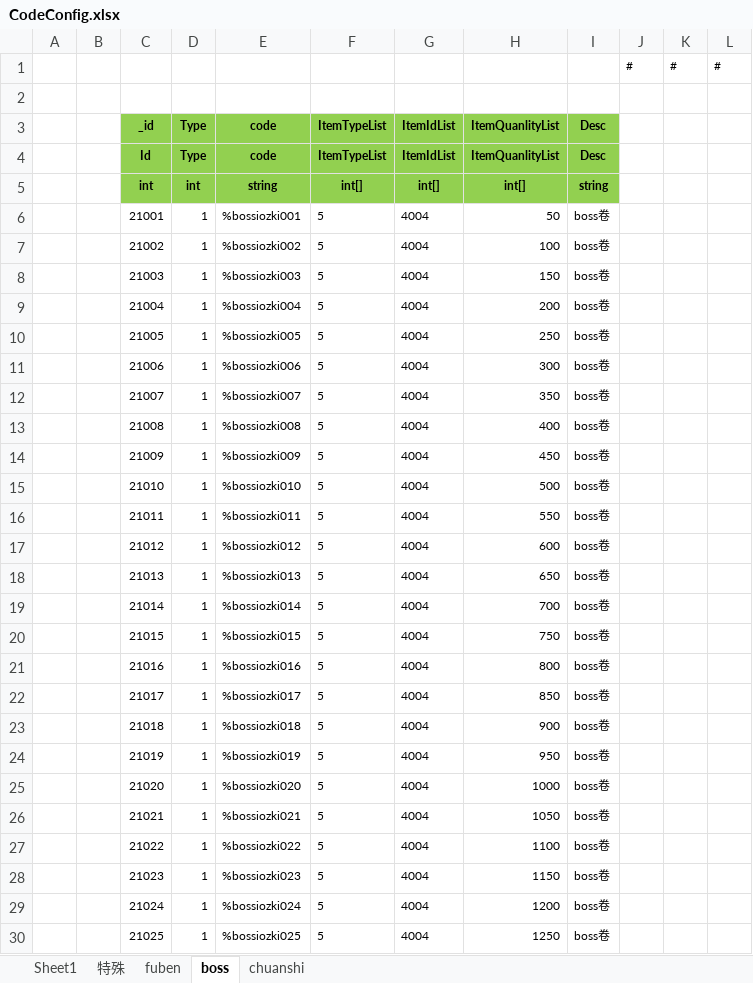
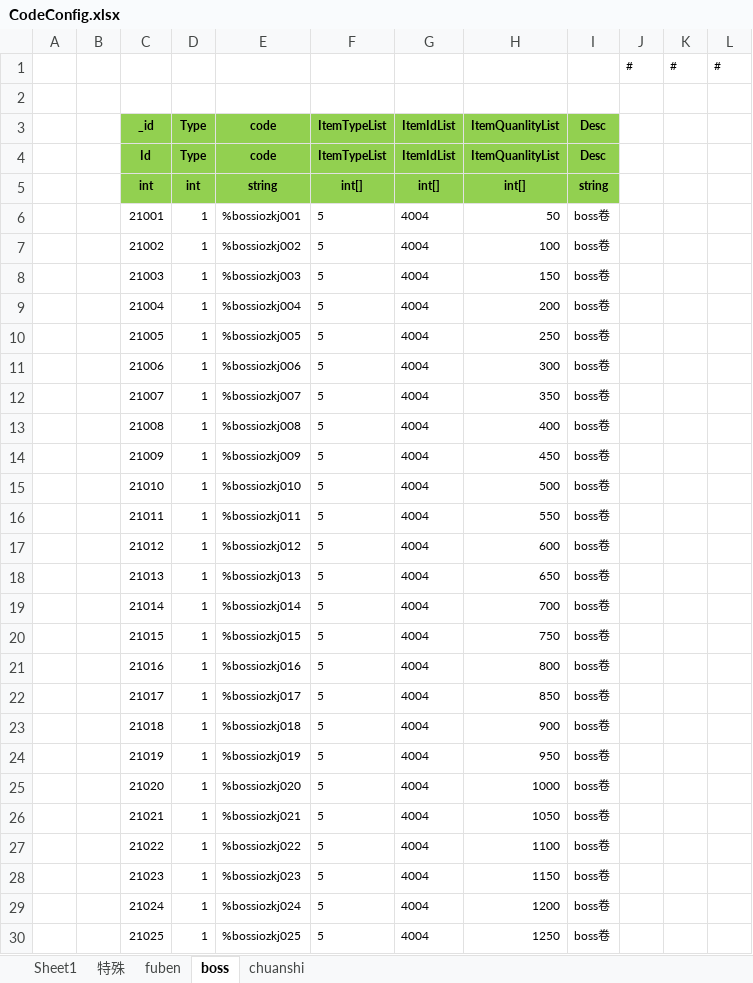
Before and after one commit to wokanjianyang/WrittenLegend, an Excel workbook: Excel/CodeConfig.xlsx, sheet boss, drawn as a sheet; only a part is shown; values as stored, in another font and other column widths than the file's, no borders; the diff covers the shown part only; the diff names each change by its address in the sheet, - before the commit and + after, or states it on an @@ line.

```diff
--- a/Excel/CodeConfig.xlsx (sheet boss)
+++ b/Excel/CodeConfig.xlsx (sheet boss)
-E6 (code): %bossiozki001
+E6 (code): %bossiozkj001
-E7 (code): %bossiozki002
+E7 (code): %bossiozkj002
-E8 (code): %bossiozki003
+E8 (code): %bossiozkj003
-E9 (code): %bossiozki004
+E9 (code): %bossiozkj004
-E10 (code): %bossiozki005
+E10 (code): %bossiozkj005
-E11 (code): %bossiozki006
+E11 (code): %bossiozkj006
-E12 (code): %bossiozki007
+E12 (code): %bossiozkj007
-E13 (code): %bossiozki008
+E13 (code): %bossiozkj008
-E14 (code): %bossiozki009
+E14 (code): %bossiozkj009
-E15 (code): %bossiozki010
+E15 (code): %bossiozkj010
-E16 (code): %bossiozki011
+E16 (code): %bossiozkj011
-E17 (code): %bossiozki012
+E17 (code): %bossiozkj012
-E18 (code): %bossiozki013
+E18 (code): %bossiozkj013
-E19 (code): %bossiozki014
+E19 (code): %bossiozkj014
-E20 (code): %bossiozki015
+E20 (code): %bossiozkj015
-E21 (code): %bossiozki016
+E21 (code): %bossiozkj016
-E22 (code): %bossiozki017
+E22 (code): %bossiozkj017
-E23 (code): %bossiozki018
+E23 (code): %bossiozkj018
-E24 (code): %bossiozki019
+E24 (code): %bossiozkj019
-E25 (code): %bossiozki020
+E25 (code): %bossiozkj020
-E26 (code): %bossiozki021
+E26 (code): %bossiozkj021
-E27 (code): %bossiozki022
+E27 (code): %bossiozkj022
-E28 (code): %bossiozki023
+E28 (code): %bossiozkj023
-E29 (code): %bossiozki024
+E29 (code): %bossiozkj024
-E30 (code): %bossiozki025
+E30 (code): %bossiozkj025
```
Also changed, not shown: 75 edited cells elsewhere in this sheet, sheet fuben, sheet chuanshi, sheet 特殊, Excel/DropConfig.xlsx, Excel/FestiveConfig.xlsx, 18 other files.
